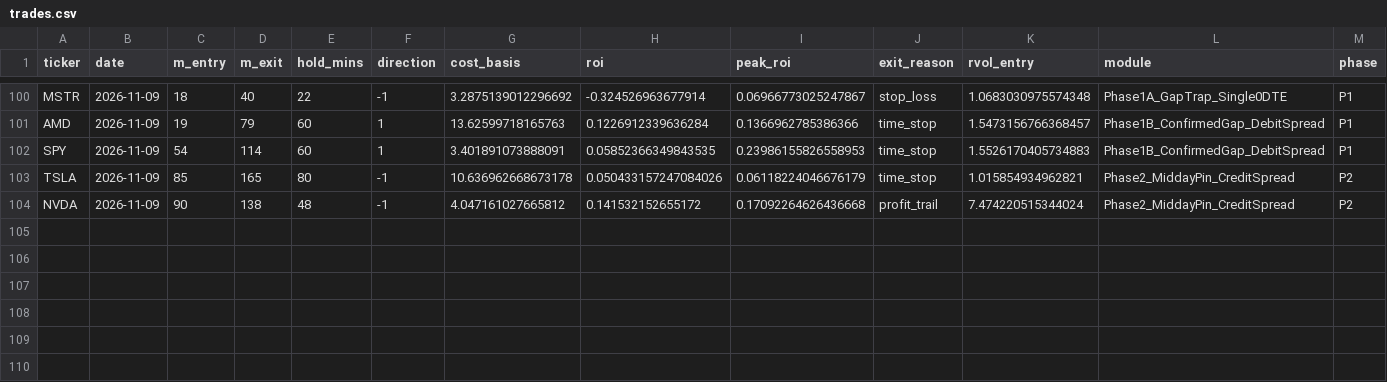
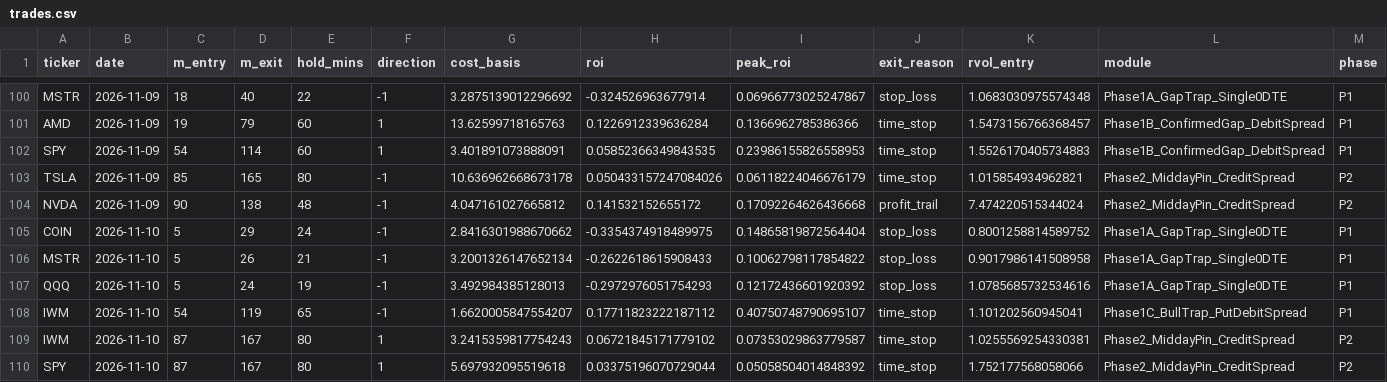
Before and after one commit to samedame/Apex_Chronos, a CSV file: ledger/trades.csv, drawn as a sheet; only a part is shown, gaps mark what is left out; rows hold the shown columns only; the diff names each change by its address in the sheet, - before the commit and + after, or states it on an @@ line.

```diff
--- a/ledger/trades.csv
+++ b/ledger/trades.csv
+row 105: COIN | 2026-11-10 | 5 | 29 | 24 | -1 | 2.8416301988670662 | -0.3354374918489975 | 0.14865819872564404 | stop_loss | 0.8001258814589752 | Phase1A_GapTrap_Single0DTE | P1
+row 106: MSTR | 2026-11-10 | 5 | 26 | 21 | -1 | 3.2001326147652134 | -0.2622618615908433 | 0.10062798117854822 | stop_loss | 0.9017986141508958 | Phase1A_GapTrap_Single0DTE | P1
+row 107: QQQ | 2026-11-10 | 5 | 24 | 19 | -1 | 3.492984385128013 | -0.2972976051754293 | 0.12172436601920392 | stop_loss | 1.0785685732534616 | Phase1A_GapTrap_Single0DTE | P1
+row 108: IWM | 2026-11-10 | 54 | 119 | 65 | -1 | 1.6620005847554207 | 0.17711823222187112 | 0.40750748790695107 | time_stop | 1.101202560945041 | Phase1C_BullTrap_PutDebitSpread | P1
+row 109: IWM | 2026-11-10 | 87 | 167 | 80 | 1 | 3.2415359817754243 | 0.06721845171779102 | 0.07353029863779587 | time_stop | 1.0255569254330381 | Phase2_MiddayPin_CreditSpread | P2
+row 110: SPY | 2026-11-10 | 87 | 167 | 80 | 1 | 5.697932095519618 | 0.03375196070729044 | 0.05058504014848392 | time_stop | 1.752177568058066 | Phase2_MiddayPin_CreditSpread | P2
```
Also changed, not shown: 2 other files.
